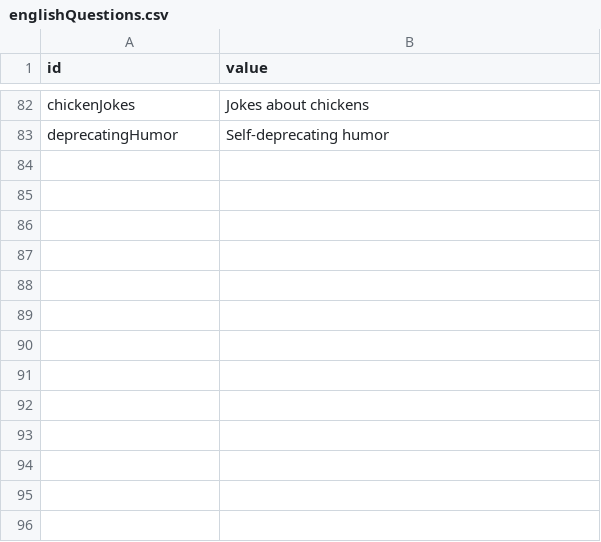
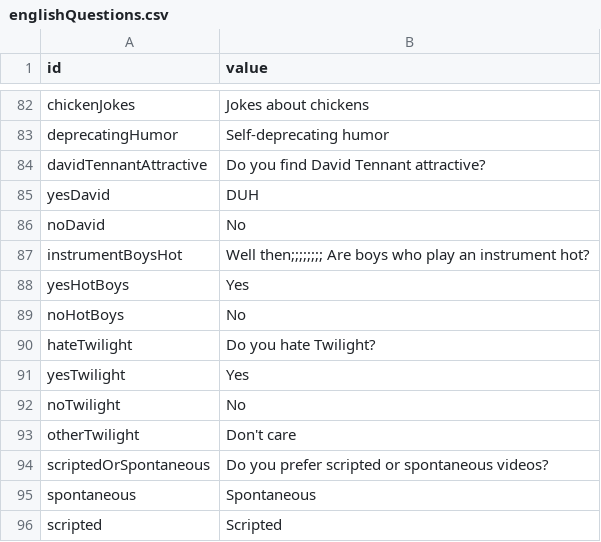
Before and after one commit to Wiktor-Jordeczka/DROOLS-YouTube-rec, a CSV file: src/main/resources/bazaWiedzy/englishQuestions.csv, drawn as a sheet; only a part is shown, gaps mark what is left out.

Commit message:
Add Questions for Vlogger/single/british branch

```diff
--- a/src/main/resources/bazaWiedzy/englishQuestions.csv
+++ b/src/main/resources/bazaWiedzy/englishQuestions.csv
@@ -83 +83,14 @@ chickenJokes, Jokes about chickens
 deprecatingHumor, Self-deprecating humor
+davidTennantAttractive, Do you find David Tennant attractive?
+yesDavid, DUH
+noDavid, No
+instrumentBoysHot, Well then;;;;;;;; Are boys who play an instrument hot?
+yesHotBoys, Yes
+noHotBoys, No
+hateTwilight, Do you hate Twilight?
+yesTwilight, Yes
+noTwilight, No
+otherTwilight, Don't care
+scriptedOrSpontaneous, Do you prefer scripted or spontaneous videos?
+spontaneous, Spontaneous
+scripted, Scripted
```
Also changed, not shown: src/main/resources/bazaWiedzy/general.csv, 2 other files.
